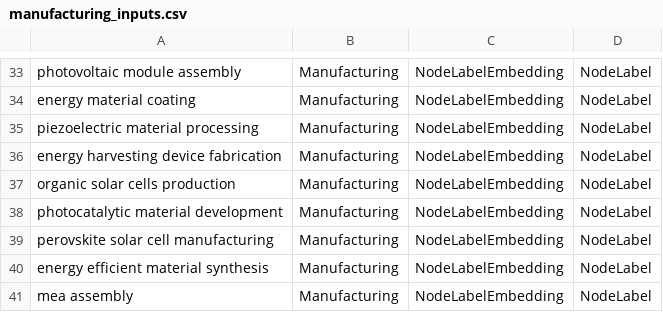
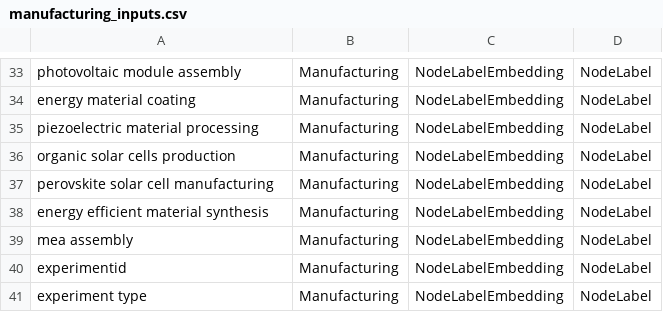
Before and after one commit to MaxDreger92/OrchestratorArchive, a CSV file: importing/NodeAttributeExtraction/embedding_inputs/manufacturing_inputs.csv, drawn as a sheet; only a part is shown, gaps mark what is left out.

```diff
--- a/importing/NodeAttributeExtraction/embedding_inputs/manufacturing_inputs.csv
+++ b/importing/NodeAttributeExtraction/embedding_inputs/manufacturing_inputs.csv
@@ -35,5 +35,3 @@ energy material coating,Manufacturing,NodeLabelEmbedding,NodeLabel
 piezoelectric material processing,Manufacturing,NodeLabelEmbedding,NodeLabel
-energy harvesting device fabrication,Manufacturing,NodeLabelEmbedding,NodeLabel
 organic solar cells production,Manufacturing,NodeLabelEmbedding,NodeLabel
-photocatalytic material development,Manufacturing,NodeLabelEmbedding,NodeLabel
 perovskite solar cell manufacturing,Manufacturing,NodeLabelEmbedding,NodeLabel
@@ -41 +39,3 @@ energy efficient material synthesis,Manufacturing,NodeLabelEmbedding,NodeLabel
 mea assembly,Manufacturing,NodeLabelEmbedding,NodeLabel
+experimentid,Manufacturing,NodeLabelEmbedding,NodeLabel
+experiment type,Manufacturing,NodeLabelEmbedding,NodeLabel
```
Also changed, not shown: importing/NodeAttributeExtraction/embedding_inputs/matter_inputs.csv, importing/NodeAttributeExtraction/embedding_inputs/measurement_inputs.csv, 21 other files.
